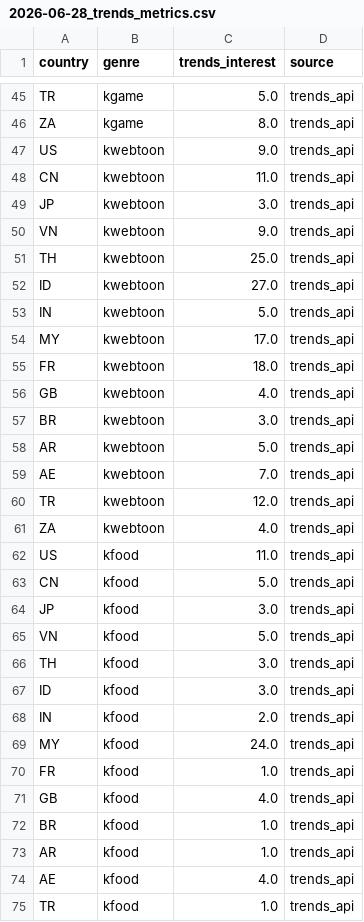
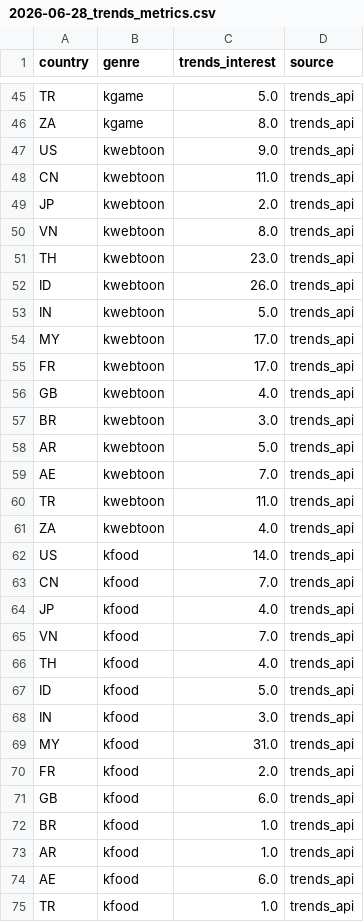
Before and after one commit to jason-j-kim/kwci-dashboard, a CSV file: data/raw/2026-06-28_trends_metrics.csv, drawn as a sheet; only a part is shown, gaps mark what is left out; the diff covers the shown part only.

```diff
--- a/data/raw/2026-06-28_trends_metrics.csv
+++ b/data/raw/2026-06-28_trends_metrics.csv
@@ -48,9 +48,9 @@ US,kwebtoon,9.0,trends_api
 CN,kwebtoon,11.0,trends_api
-JP,kwebtoon,3.0,trends_api
-VN,kwebtoon,9.0,trends_api
-TH,kwebtoon,25.0,trends_api
-ID,kwebtoon,27.0,trends_api
+JP,kwebtoon,2.0,trends_api
+VN,kwebtoon,8.0,trends_api
+TH,kwebtoon,23.0,trends_api
+ID,kwebtoon,26.0,trends_api
 IN,kwebtoon,5.0,trends_api
 MY,kwebtoon,17.0,trends_api
-FR,kwebtoon,18.0,trends_api
+FR,kwebtoon,17.0,trends_api
 GB,kwebtoon,4.0,trends_api
@@ -59,17 +59,17 @@ AR,kwebtoon,5.0,trends_api
 AE,kwebtoon,7.0,trends_api
-TR,kwebtoon,12.0,trends_api
+TR,kwebtoon,11.0,trends_api
 ZA,kwebtoon,4.0,trends_api
-US,kfood,11.0,trends_api
-CN,kfood,5.0,trends_api
-JP,kfood,3.0,trends_api
-VN,kfood,5.0,trends_api
-TH,kfood,3.0,trends_api
-ID,kfood,3.0,trends_api
-IN,kfood,2.0,trends_api
-MY,kfood,24.0,trends_api
-FR,kfood,1.0,trends_api
-GB,kfood,4.0,trends_api
+US,kfood,14.0,trends_api
+CN,kfood,7.0,trends_api
+JP,kfood,4.0,trends_api
+VN,kfood,7.0,trends_api
+TH,kfood,4.0,trends_api
+ID,kfood,5.0,trends_api
+IN,kfood,3.0,trends_api
+MY,kfood,31.0,trends_api
+FR,kfood,2.0,trends_api
+GB,kfood,6.0,trends_api
 BR,kfood,1.0,trends_api
 AR,kfood,1.0,trends_api
-AE,kfood,4.0,trends_api
+AE,kfood,6.0,trends_api
 TR,kfood,1.0,trends_api
```
Also changed, not shown: 45 edited cells elsewhere in this file, data/output/2026-06-28_kwci_country.csv, data/output/2026-06-28_kwci_domain.csv, 10 other files.
